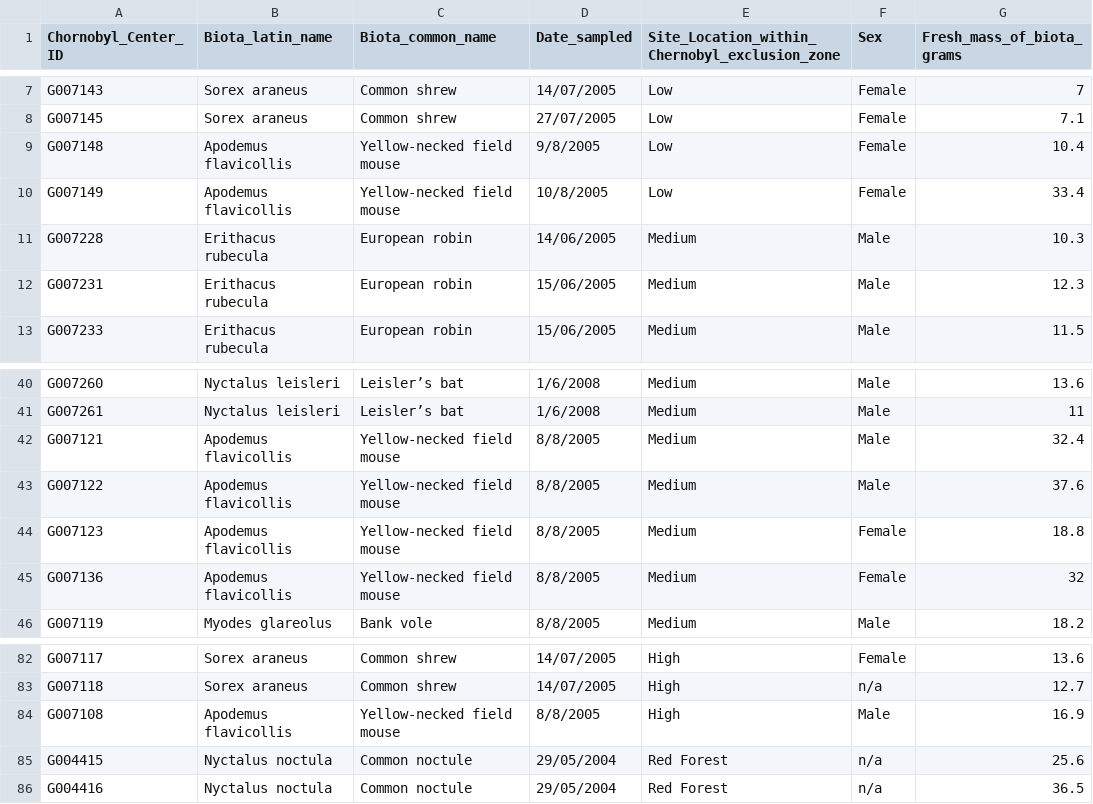
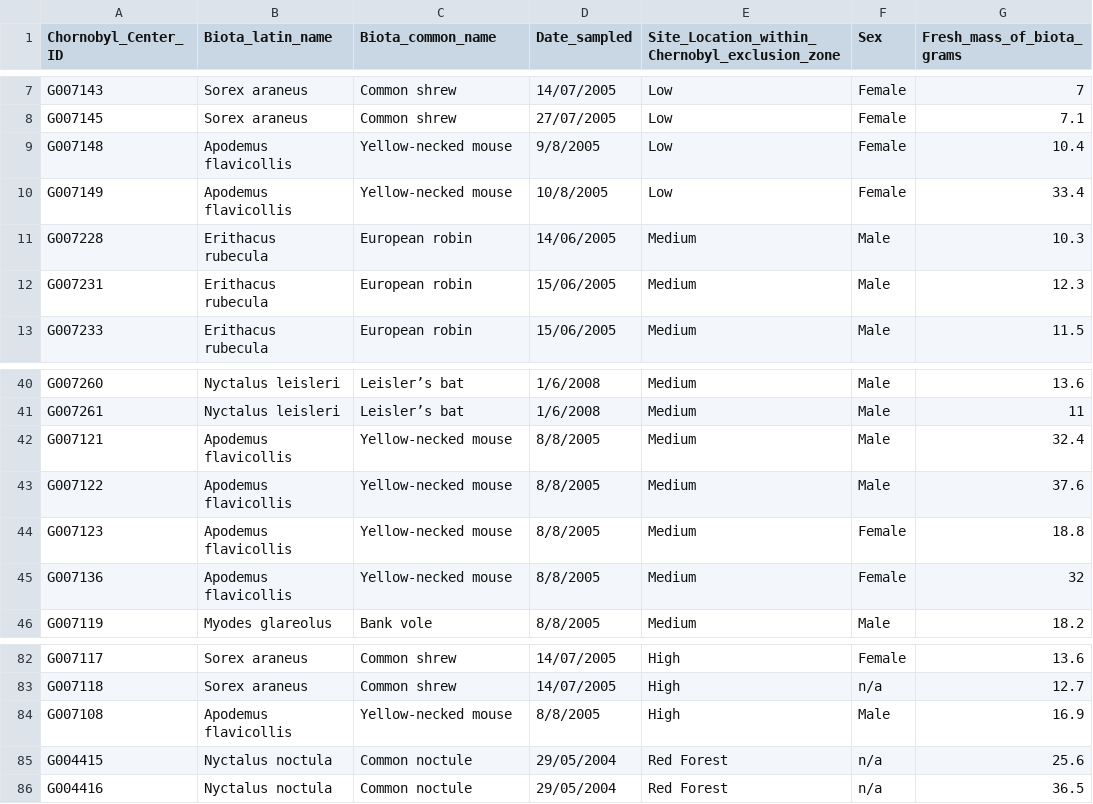
Before and after one commit to mzicius/data, a CSV file: biota_radio.csv, drawn as a sheet; only a part is shown, gaps mark what is left out; the diff names each change by its address in the sheet, - before the commit and + after, or states it on an @@ line.

Commit message:
Add files via upload

```diff
--- a/biota_radio.csv
+++ b/biota_radio.csv
-C9:C10 (Biota_common_name): Yellow-necked field mouse
+C9:C10 (Biota_common_name): Yellow-necked mouse
-C42:C45 (Biota_common_name): Yellow-necked field mouse
+C42:C45 (Biota_common_name): Yellow-necked mouse
-C84 (Biota_common_name): Yellow-necked field mouse
+C84 (Biota_common_name): Yellow-necked mouse
```
